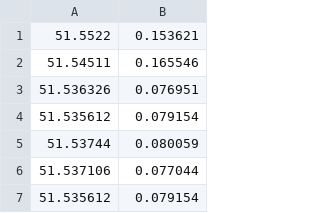
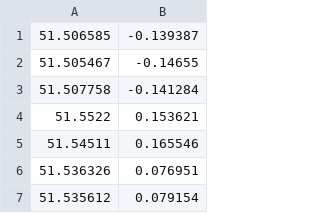
Before and after one commit to Halytus/heatmap-test, a CSV file: data.csv, drawn as a sheet; only a part is shown; the shorter side is filled out with more unchanged rows; the diff names each change by its address in the sheet, - before the commit and + after, or states it on an @@ line.

Commit message:
Update data.csv

```diff
--- a/data.csv
+++ b/data.csv
+row 1: 51.506585 | -0.139387
+row 2: 51.505467 | -0.14655
+row 3: 51.507758 | -0.141284
```
